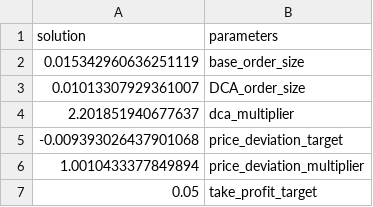
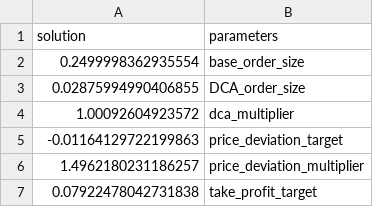
Before and after one commit to nicolasluarte/spot_dca_bot, a CSV file: optimization_results/optimization.csv, drawn as a sheet.

```diff
--- a/optimization_results/optimization.csv
+++ b/optimization_results/optimization.csv
@@ -1,7 +1,7 @@
 solution,parameters
-0.015342960636251119,base_order_size
-0.01013307929361007,DCA_order_size
-2.201851940677637,dca_multiplier
--0.009393026437901068,price_deviation_target
-1.0010433377849894,price_deviation_multiplier
-0.05,take_profit_target
+0.2499998362935554,base_order_size
+0.02875994990406855,DCA_order_size
+1.00092604923572,dca_multiplier
+-0.01164129722199863,price_deviation_target
+1.4962180231186257,price_deviation_multiplier
+0.07922478042731838,take_profit_target
```
Also changed, not shown: 4 other files.
